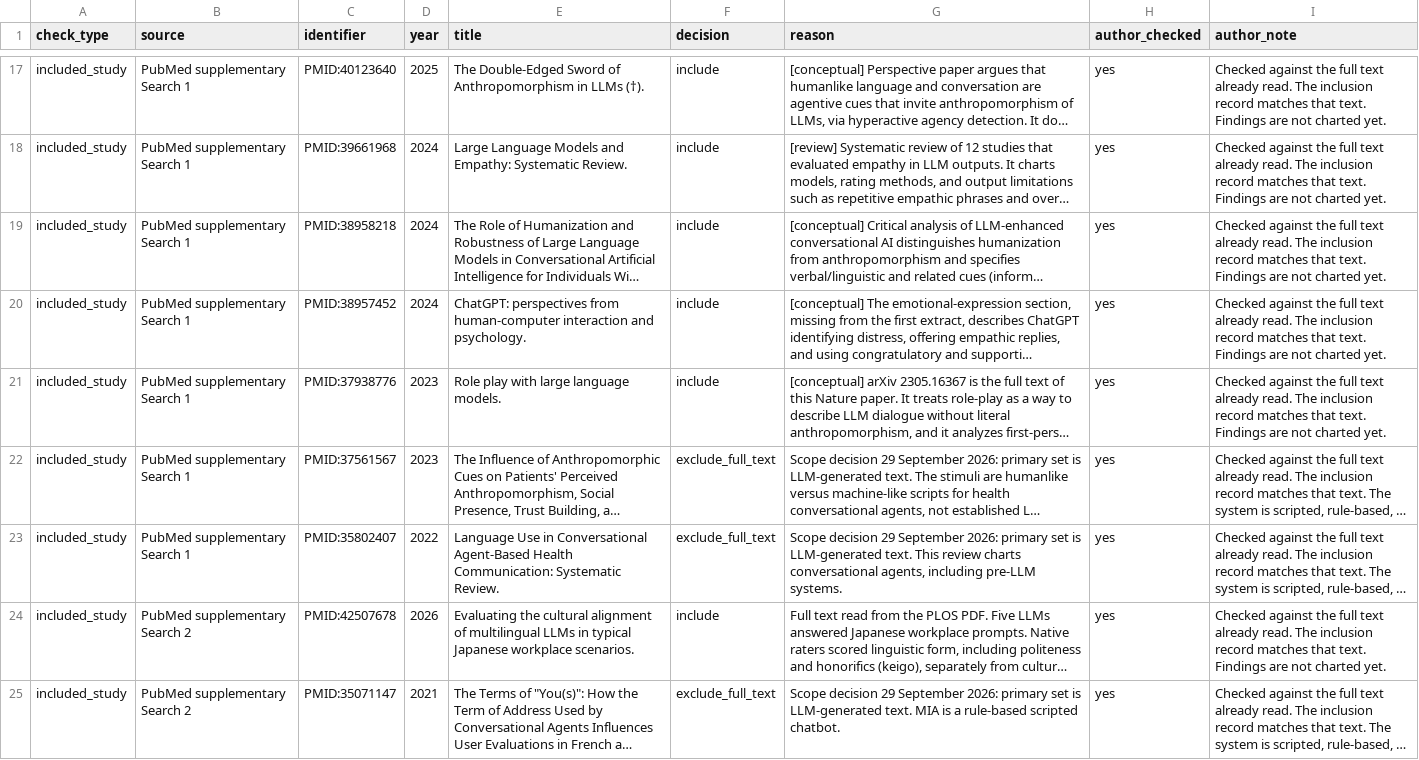
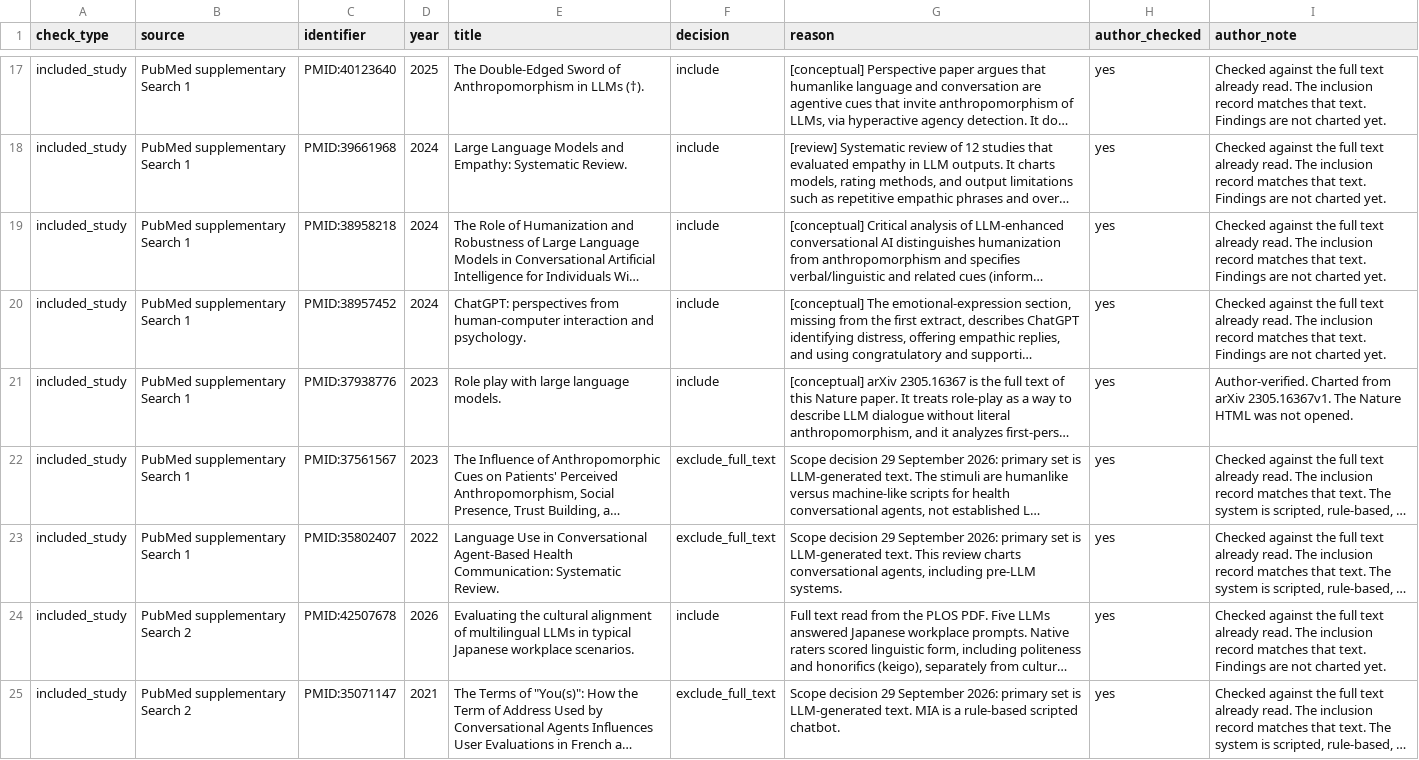
Before and after one commit to toobajatoi/ResearchPaper, a CSV file: SCOPING_REVIEW/data/author_verification_sample.csv, drawn as a sheet; only a part is shown, gaps mark what is left out; long unchanged cells end in …; the diff covers the shown part only; the diff names each change by its address in the sheet, - before the commit and + after, or states it on an @@ line.

Commit message:
Record full charting for the three seed papers and keep those cells on rebuild.

```diff
--- a/SCOPING_REVIEW/data/author_verification_sample.csv
+++ b/SCOPING_REVIEW/data/author_verification_sample.csv
-I21 (author_note): Checked against the full text already read. The inclusion record matches that text. Findings are not charted yet.
+I21 (author_note): Author-verified. Charted from arXiv 2305.16367v1. The Nature HTML was not opened.
```
Also changed, not shown: 2 edited cells elsewhere in this file, 13 other files.
